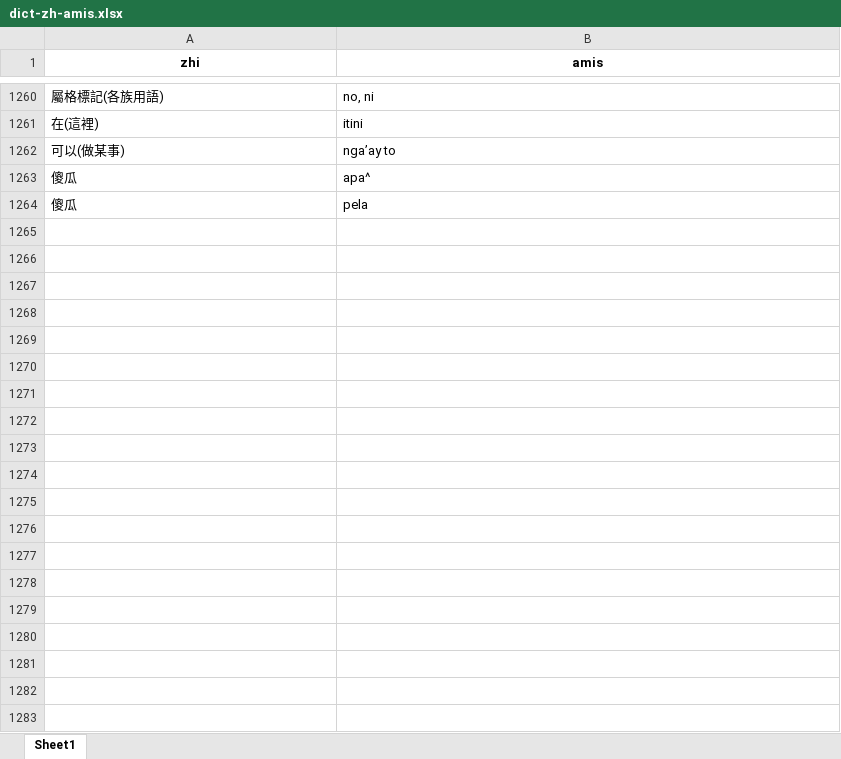
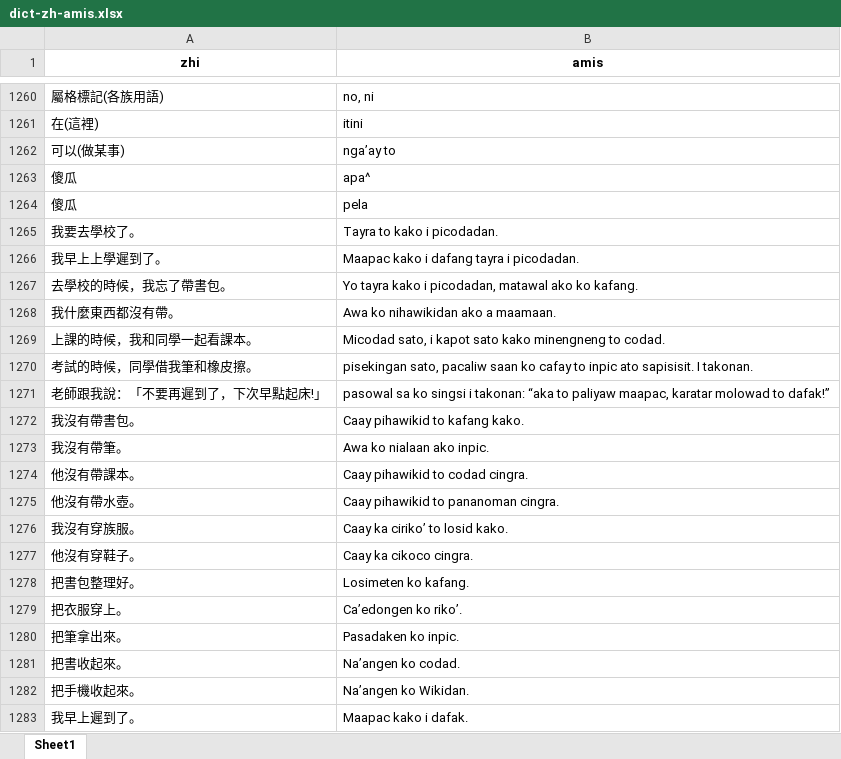
Before and after one commit to YCNeo/AI-Project, an Excel workbook: doc/dict-zh-amis.xlsx, sheet Sheet1, drawn as a sheet; only a part is shown, gaps mark what is left out; values as stored, in another font and other column widths than the file's, no borders; the diff covers the shown part only; the diff names each change by its address in the sheet, - before the commit and + after, or states it on an @@ line.

```diff
--- a/doc/dict-zh-amis.xlsx (sheet Sheet1)
+++ b/doc/dict-zh-amis.xlsx (sheet Sheet1)
+row 1265: 我要去學校了。 | Tayra to kako i picodadan.
+row 1266: 我早上上學遲到了。 | Maapac kako i dafang tayra i picodadan.
+row 1267: 去學校的時候，我忘了帶書包。 | Yo tayra kako i picodadan, matawal ako ko kafang.
+row 1268: 我什麼東西都沒有帶。 | Awa ko nihawikidan ako a maamaan.
+row 1269: 上課的時候，我和同學一起看課本。 | Micodad sato, i kapot sato kako minengneng to codad.
+row 1270: 考試的時候，同學借我筆和橡皮擦。 | pisekingan sato, pacaliw saan ko cafay to inpic ato sapisisit. I takonan.
+row 1271: 老師跟我說：「不要再遲到了，下次早點起床!」 | pasowal sa ko singsi i takonan: “aka to paliyaw maapac, karatar molowad to dafak!”
+row 1272: 我沒有帶書包。 | Caay pihawikid to kafang kako.
+row 1273: 我沒有帶筆。 | Awa ko nialaan ako inpic.
+row 1274: 他沒有帶課本。 | Caay pihawikid to codad cingra.
+row 1275: 他沒有帶水壺。 | Caay pihawikid to pananoman cingra.
+row 1276: 我沒有穿族服。 | Caay ka ciriko’ to losid kako.
+row 1277: 他沒有穿鞋子。 | Caay ka cikoco cingra.
+row 1278: 把書包整理好。 | Losimeten ko kafang.
+row 1279: 把衣服穿上。 | Ca’edongen ko riko’.
+row 1280: 把筆拿出來。 | Pasadaken ko inpic.
+row 1281: 把書收起來。 | Na’angen ko codad.
+row 1282: 把手機收起來。 | Na’angen ko Wikidan.
+row 1283: 我早上遲到了。 | Maapac kako i dafak.
```
Also changed, not shown: 512 added rows elsewhere in this sheet, 2 other files.
